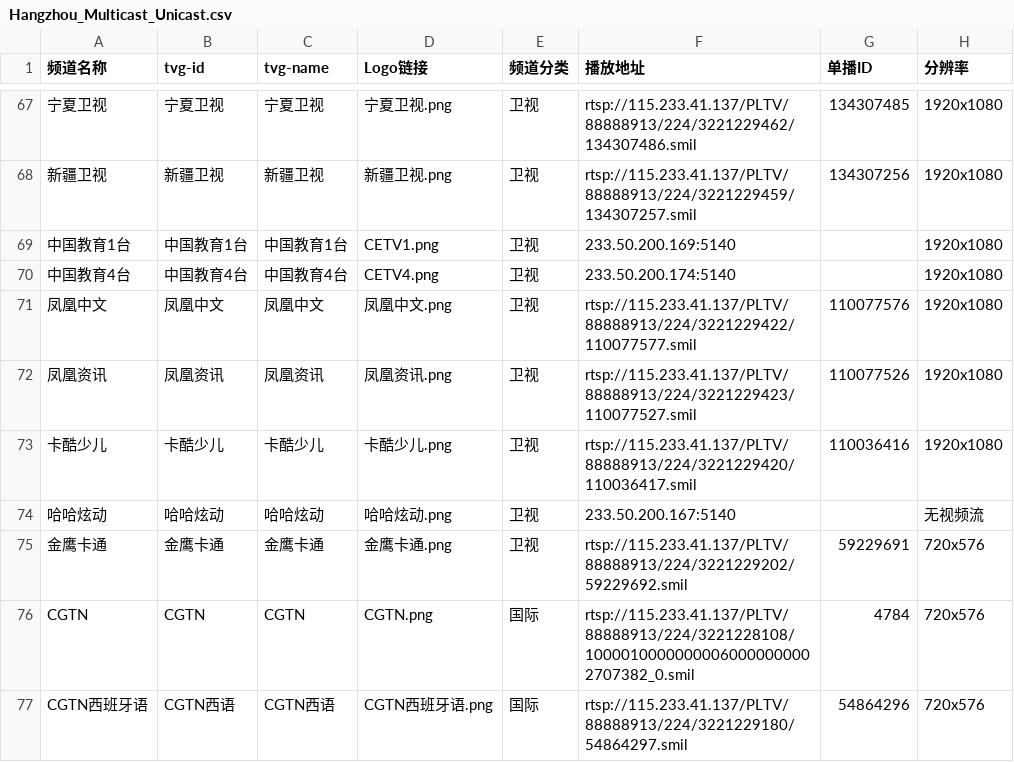
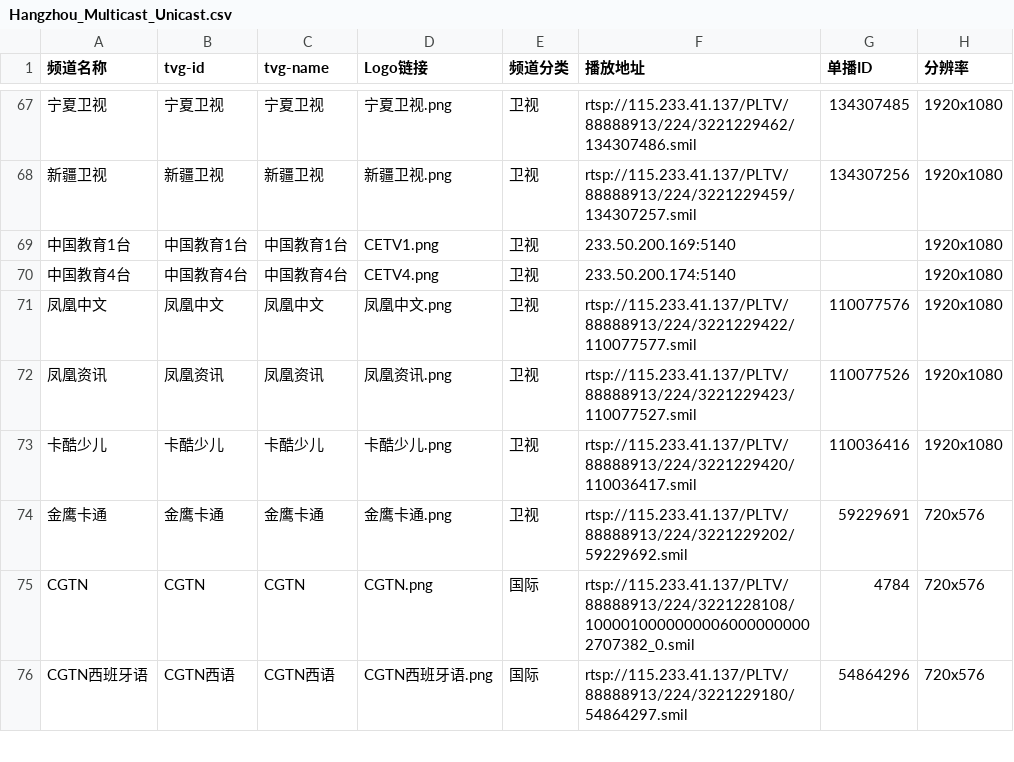
Before and after one commit to FHZDCJ/Zhejiang_Telecom_IPTV, a CSV file: Hangzhou_Multicast_Unicast/Hangzhou_Multicast_Unicast.csv, drawn as a sheet; only a part is shown, gaps mark what is left out; the diff names each change by its address in the sheet, - before the commit and + after, or states it on an @@ line.

```diff
--- a/Hangzhou_Multicast_Unicast/Hangzhou_Multicast_Unicast.csv
+++ b/Hangzhou_Multicast_Unicast/Hangzhou_Multicast_Unicast.csv
-row 74: 哈哈炫动 | 哈哈炫动 | 哈哈炫动 | 哈哈炫动.png | 卫视 | 233.50.200.167:5140 |  | 无视频流
```
Also changed, not shown: Zhejiang_Multicast/IPTV_Channels.csv, 6 other files.
